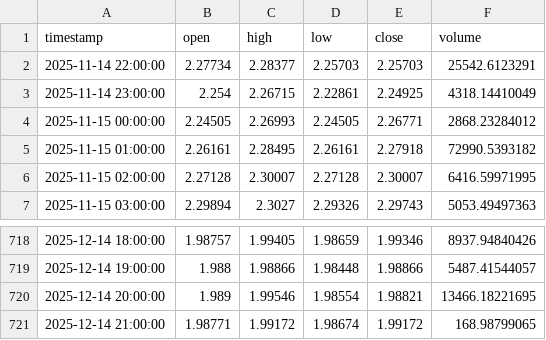
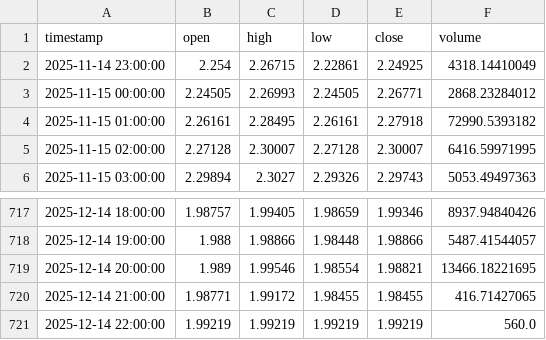
Before and after one commit to ahsan520/crypto-ai-alert-bot, a CSV file: data_cache/XRPUSDT.csv, drawn as a sheet; only a part is shown, gaps mark what is left out.

```diff
--- a/data_cache/XRPUSDT.csv
+++ b/data_cache/XRPUSDT.csv
@@ -1,3 +1,2 @@
 timestamp,open,high,low,close,volume
-2025-11-14 22:00:00,2.27734,2.28377,2.25703,2.25703,25542.6123291
 2025-11-14 23:00:00,2.254,2.26715,2.22861,2.24925,4318.14410049
@@ -720,2 +719,3 @@ timestamp,open,high,low,close,volume
 2025-12-14 20:00:00,1.989,1.99546,1.98554,1.98821,13466.18221695
-2025-12-14 21:00:00,1.98771,1.99172,1.98674,1.99172,168.98799065
+2025-12-14 21:00:00,1.98771,1.99172,1.98455,1.98455,416.71427065
+2025-12-14 22:00:00,1.99219,1.99219,1.99219,1.99219,560.0
```
Also changed, not shown: data_cache/BTCUSDT.csv, data_cache/GALAUSDT.csv, 12 other files.
